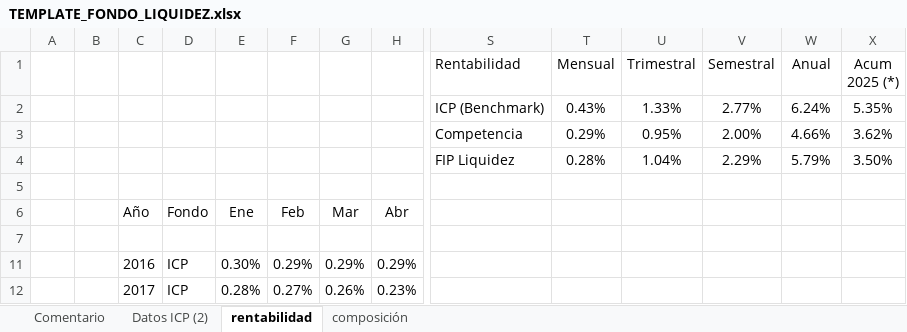
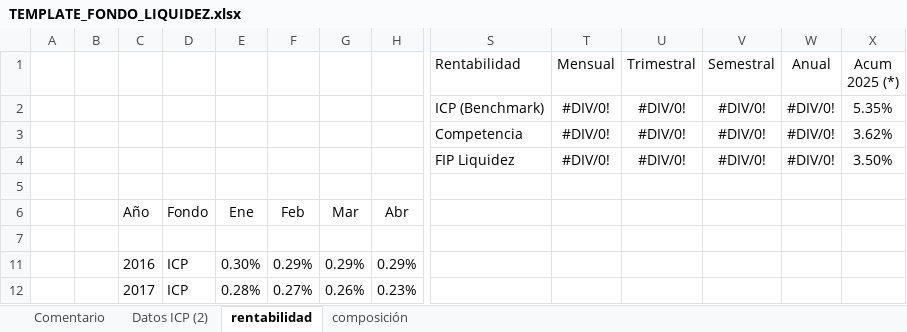
Before and after one commit to mivelascor/fondos-financieros, an Excel workbook: inputs/templates/TEMPLATE_FONDO_LIQUIDEZ.xlsx, sheet rentabilidad, drawn as a sheet; only a part is shown, gaps mark what is left out; values as stored, in another font and other column widths than the file's, no borders; removed rows and columns are numbered as before the commit, all else as after; rows hold the shown columns only; the diff names each change by its address in the sheet, - before the commit and + after, or states it on an @@ line.

```diff
--- a/inputs/templates/TEMPLATE_FONDO_LIQUIDEZ.xlsx (sheet rentabilidad)
+++ b/inputs/templates/TEMPLATE_FONDO_LIQUIDEZ.xlsx (sheet rentabilidad)
-row 2:  |  |  |  |  |  |  |  | ICP (Benchmark) | 0.43% | 1.33% | 2.77% | 6.24% | 5.35%
-row 3:  |  |  |  |  |  |  |  | Competencia | 0.29% | 0.95% | 2.00% | 4.66% | 3.62%
-row 4:  |  |  |  |  |  |  |  | FIP Liquidez | 0.28% | 1.04% | 2.29% | 5.79% | 3.50%
+row 2:  |  |  |  |  |  |  |  | ICP (Benchmark) | #DIV/0! | #DIV/0! | #DIV/0! | #DIV/0! | 5.35%
+row 3:  |  |  |  |  |  |  |  | Competencia | #DIV/0! | #DIV/0! | #DIV/0! | #DIV/0! | 3.62%
+row 4:  |  |  |  |  |  |  |  | FIP Liquidez | #DIV/0! | #DIV/0! | #DIV/0! | #DIV/0! | 3.50%
```
Also changed, not shown: sheet Datos ICP (2), charts or pictures.
